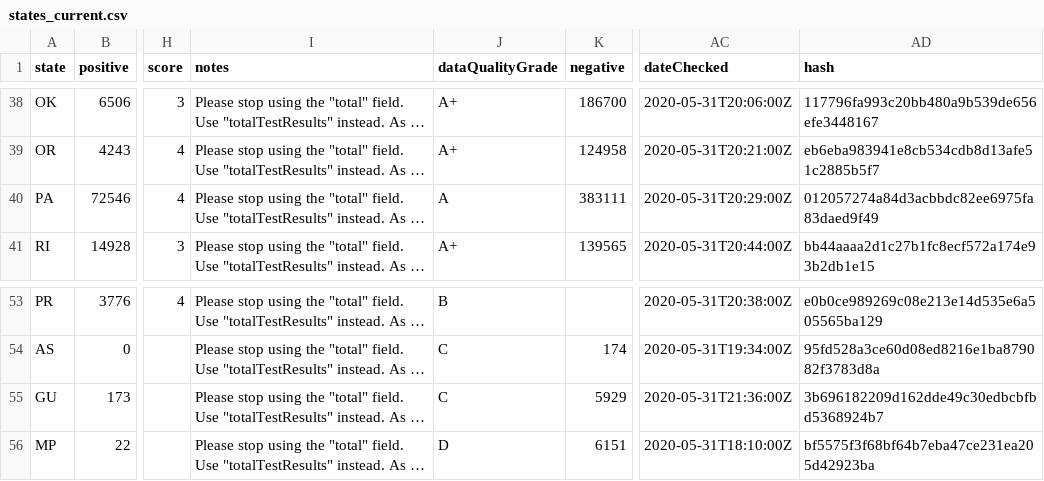
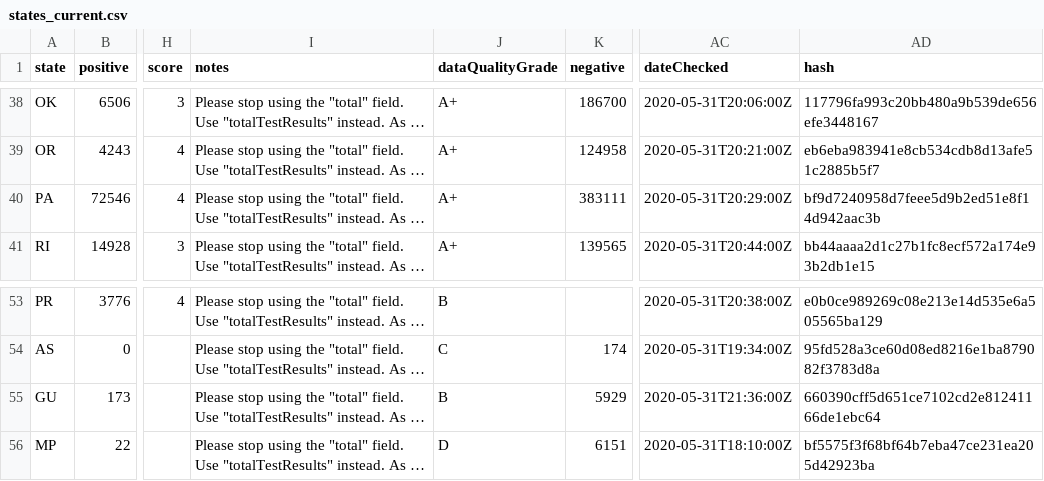
Before and after one commit to thoo/covid-tracking-data, a CSV file: data/states_current.csv, drawn as a sheet; only a part is shown, gaps mark what is left out; long unchanged cells end in …; the diff names each change by its address in the sheet, - before the commit and + after, or states it on an @@ line.

```diff
--- a/data/states_current.csv
+++ b/data/states_current.csv
-J40 (dataQualityGrade): A
+J40 (dataQualityGrade): A+
-AD40 (hash): 012057274a84d3acbbdc82ee6975fa83daed9f49
+AD40 (hash): bf9d7240958d7feee5d9b2ed51e8f14d942aac3b
-J55 (dataQualityGrade): C
+J55 (dataQualityGrade): B
-AD55 (hash): 3b696182209d162dde49c30edbcbfbd5368924b7
+AD55 (hash): 660390cff5d651ce7102cd2e81241166de1ebc64
```
